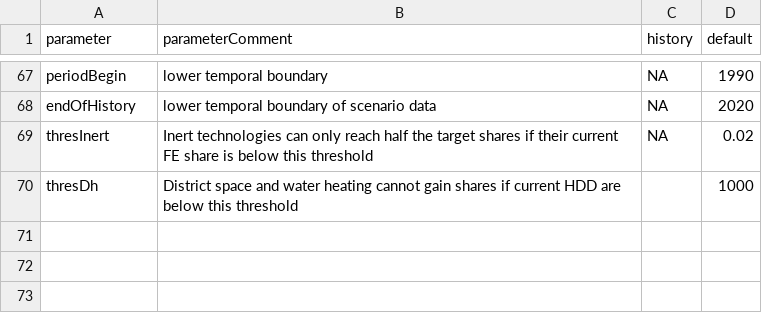
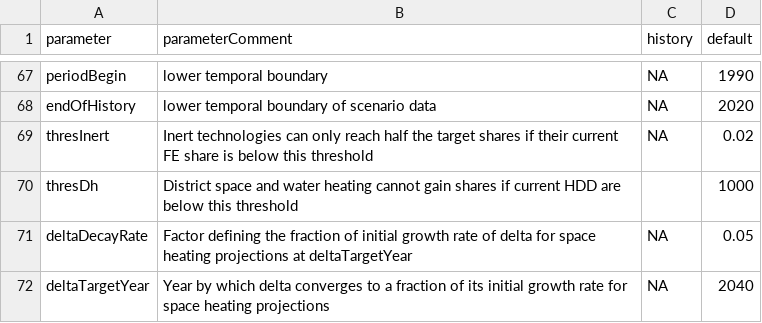
Before and after one commit to pik-piam/edgebuildings, a CSV file: inst/config/default.csv, drawn as a sheet; only a part is shown, gaps mark what is left out; the diff names each change by its address in the sheet, - before the commit and + after, or states it on an @@ line.

Commit message:
improved short-term space_heating projections

```diff
--- a/inst/config/default.csv
+++ b/inst/config/default.csv
+row 71: deltaDecayRate | Factor defining the fraction of initial growth rate of delta for space heating projections at deltaTargetYear | NA | 0.05
+row 72: deltaTargetYear | Year by which delta converges to a fraction of its initial growth rate for space heating projections | NA | 2040
```
Also changed, not shown: 7 other files.
